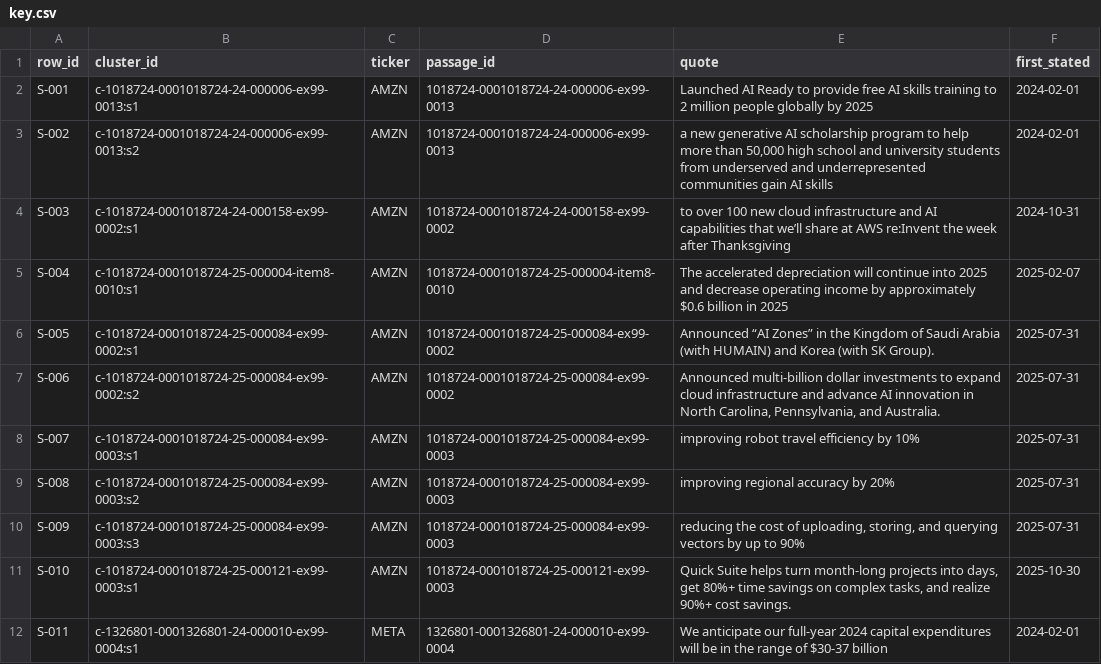
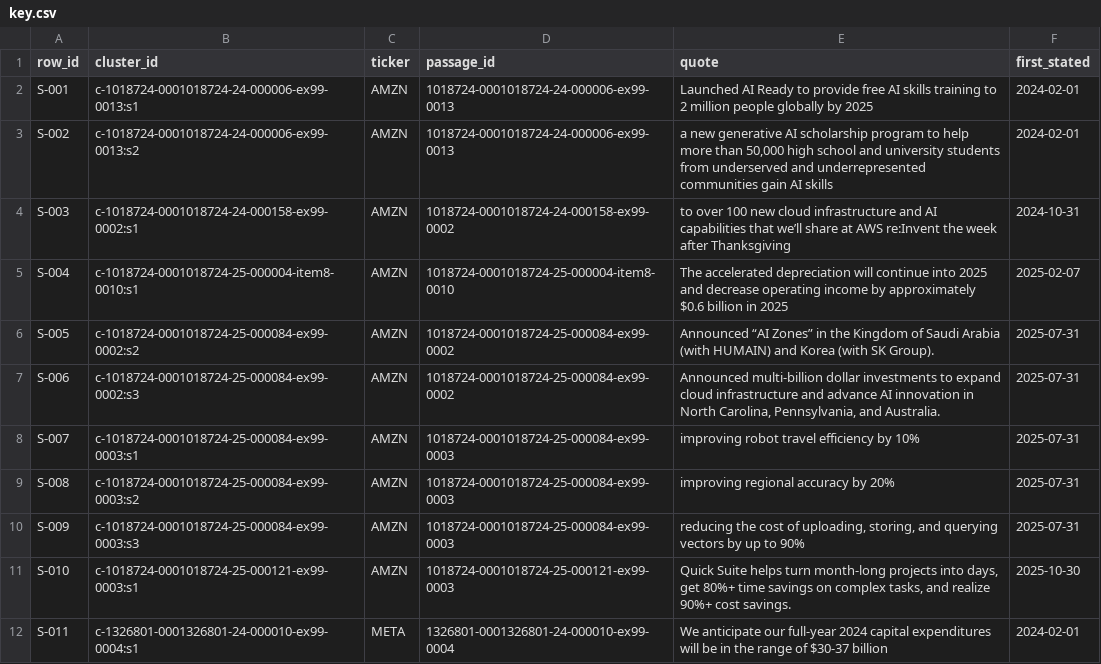
Before and after one commit to Gavin-Morris-04/aipayback, a CSV file: evals/gold/status_packets/v1/key.csv, drawn as a sheet; only a part is shown; the diff covers the shown part only.

```diff
--- a/evals/gold/status_packets/v1/key.csv
+++ b/evals/gold/status_packets/v1/key.csv
@@ -5,4 +5,4 @@ S-003,c-1018724-0001018724-24-000158-ex99-0002:s1,AMZN,1018724-0001018724-24-000
 S-004,c-1018724-0001018724-25-000004-item8-0010:s1,AMZN,1018724-0001018724-25-000004-item8-0010,The accelerated depreciation will continue into 2025 and decrease operating income by approximately $0.6 billion in 2025,2025-02-07
-S-005,c-1018724-0001018724-25-000084-ex99-0002:s1,AMZN,1018724-0001018724-25-000084-ex99-0002,Announced “AI Zones” in the Kingdom of Saudi Arabia (with HUMAIN) and Korea (with SK Group).,2025-07-31
-S-006,c-1018724-0001018724-25-000084-ex99-0002:s2,AMZN,1018724-0001018724-25-000084-ex99-0002,"Announced multi-billion dollar investments to expand cloud infrastructure and advance AI innovation in North Carolina, Pennsylvania, and Australia.",2025-07-31
+S-005,c-1018724-0001018724-25-000084-ex99-0002:s2,AMZN,1018724-0001018724-25-000084-ex99-0002,Announced “AI Zones” in the Kingdom of Saudi Arabia (with HUMAIN) and Korea (with SK Group).,2025-07-31
+S-006,c-1018724-0001018724-25-000084-ex99-0002:s3,AMZN,1018724-0001018724-25-000084-ex99-0002,"Announced multi-billion dollar investments to expand cloud infrastructure and advance AI innovation in North Carolina, Pennsylvania, and Australia.",2025-07-31
 S-007,c-1018724-0001018724-25-000084-ex99-0003:s1,AMZN,1018724-0001018724-25-000084-ex99-0003,improving robot travel efficiency by 10%,2025-07-31
```
Also changed, not shown: 18 added rows and 61 edited cells elsewhere in this file, 2 other files.
